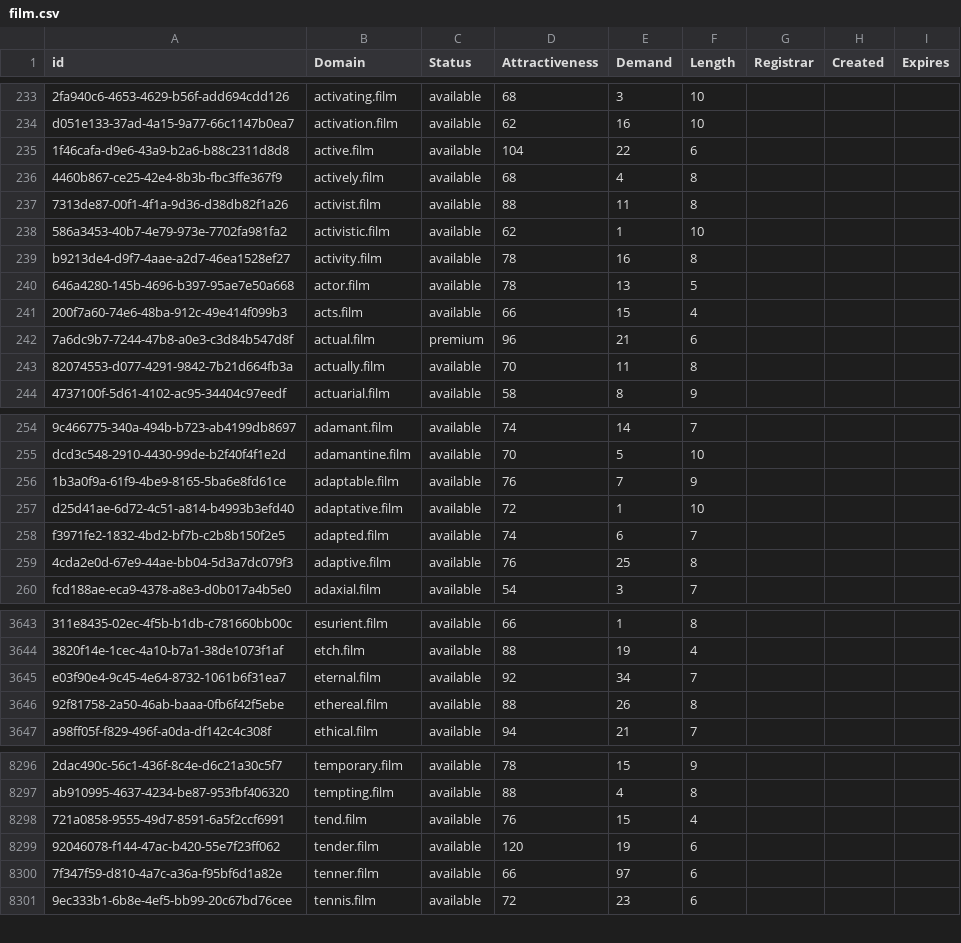
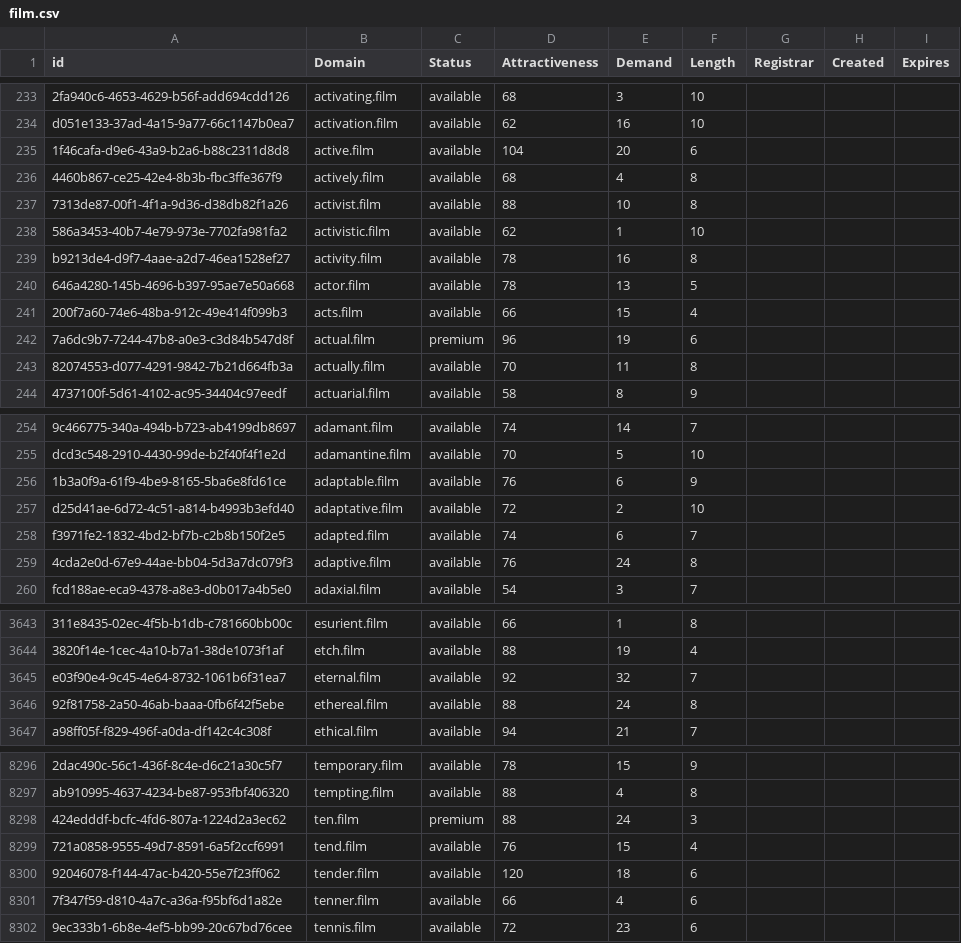
Before and after one commit to UniqueDomains/film-oneword-domains, a CSV file: film.csv, drawn as a sheet; only a part is shown, gaps mark what is left out; addresses are those after the commit; the diff covers the shown part only; the diff names each change by its address in the sheet, - before the commit and + after, or states it on an @@ line.

Commit message:
Domains update

```diff
--- a/film.csv
+++ b/film.csv
-E235 (Demand): 22
+E235 (Demand): 20
-E237 (Demand): 11
+E237 (Demand): 10
-E242 (Demand): 21
+E242 (Demand): 19
-E256 (Demand): 7
+E256 (Demand): 6
-E257 (Demand): 1
+E257 (Demand): 2
-E259 (Demand): 25
+E259 (Demand): 24
-E3645 (Demand): 34
+E3645 (Demand): 32
-E3646 (Demand): 26
+E3646 (Demand): 24
+row 8298: 424edddf-bcfc-4fd6-807a-1224d2a3ec62 | ten.film | premium | 88 | 24 | 3
-E8300 (Demand): 19
+E8300 (Demand): 18
-E8301 (Demand): 97
+E8301 (Demand): 4
```
Also changed, not shown: 93 edited cells elsewhere in this file, 2 other files.
